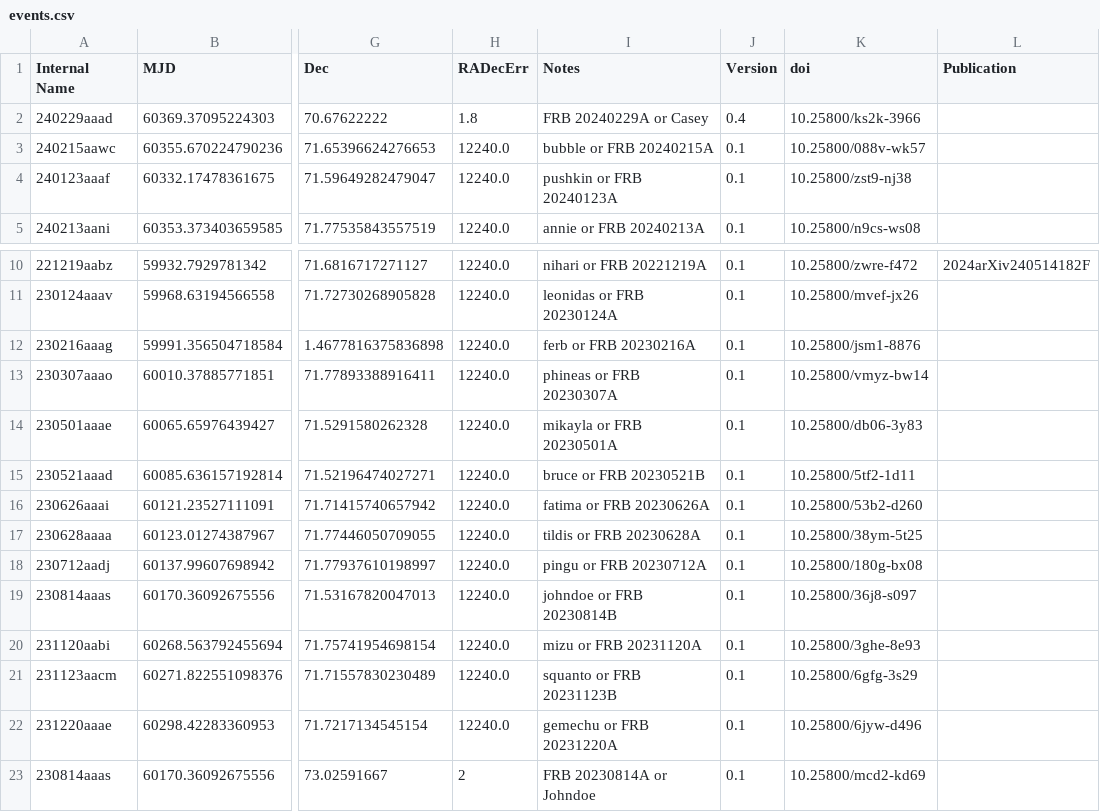
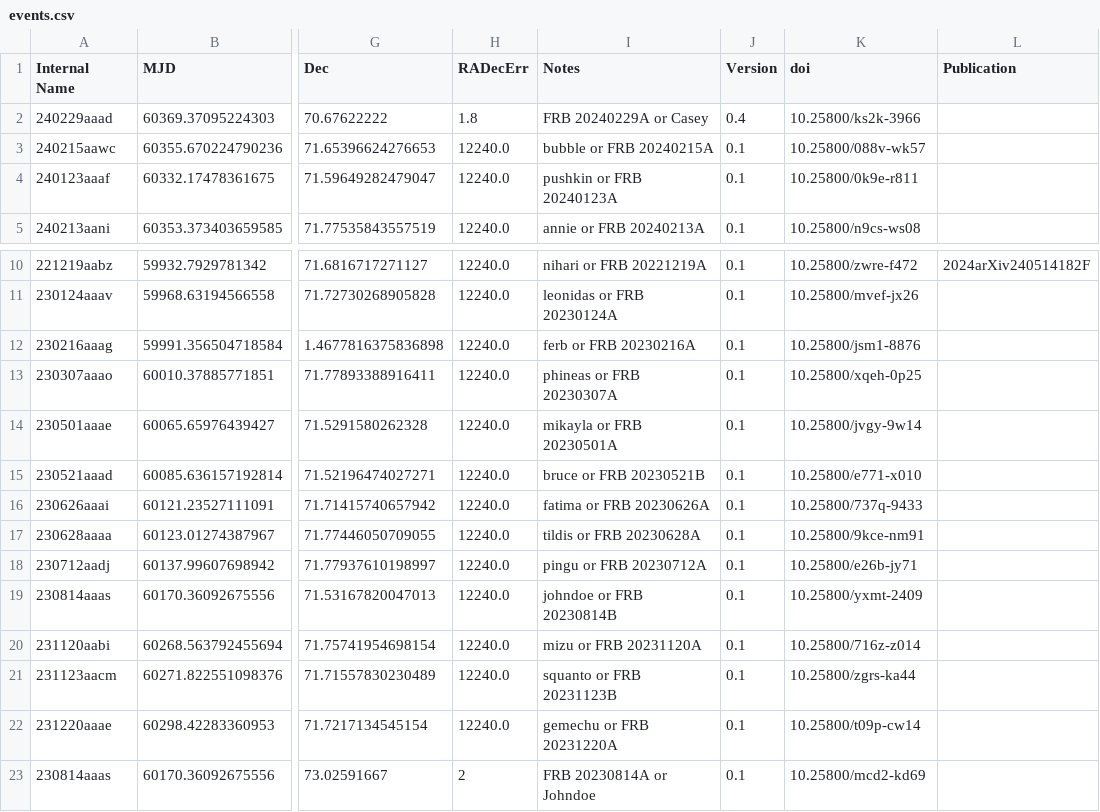
Before and after one commit to dsa110/dsa110-archive, a CSV file: events.csv, drawn as a sheet; only a part is shown, gaps mark what is left out; the diff names each change by its address in the sheet, - before the commit and + after, or states it on an @@ line.

Commit message:
update for many fil files

```diff
--- a/events.csv
+++ b/events.csv
-K4 (doi): 10.25800/zst9-nj38
+K4 (doi): 10.25800/0k9e-r811
-K13 (doi): 10.25800/vmyz-bw14
+K13 (doi): 10.25800/xqeh-0p25
-K14 (doi): 10.25800/db06-3y83
+K14 (doi): 10.25800/jvgy-9w14
-K15 (doi): 10.25800/5tf2-1d11
+K15 (doi): 10.25800/e771-x010
-K16 (doi): 10.25800/53b2-d260
+K16 (doi): 10.25800/737q-9433
-K17 (doi): 10.25800/38ym-5t25
+K17 (doi): 10.25800/9kce-nm91
-K18 (doi): 10.25800/180g-bx08
+K18 (doi): 10.25800/e26b-jy71
-K19 (doi): 10.25800/36j8-s097
+K19 (doi): 10.25800/yxmt-2409
-K20 (doi): 10.25800/3ghe-8e93
+K20 (doi): 10.25800/716z-z014
-K21 (doi): 10.25800/6gfg-3s29
+K21 (doi): 10.25800/zgrs-ka44
-K22 (doi): 10.25800/6jyw-d496
+K22 (doi): 10.25800/t09p-cw14
```
